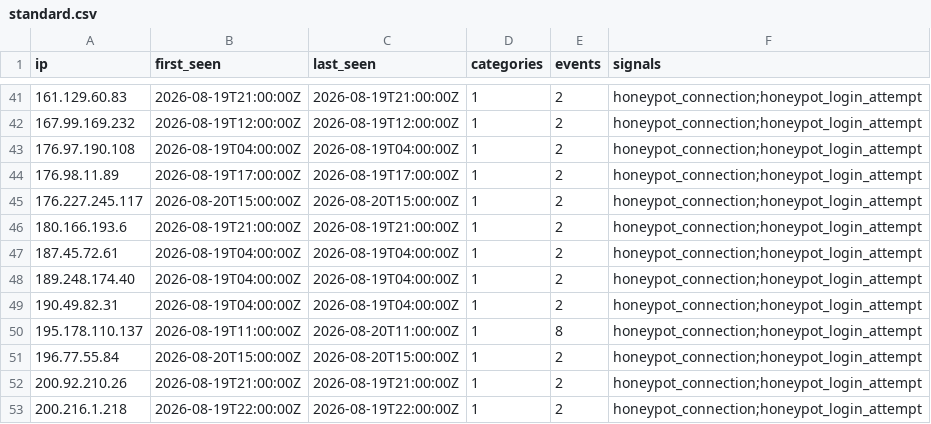
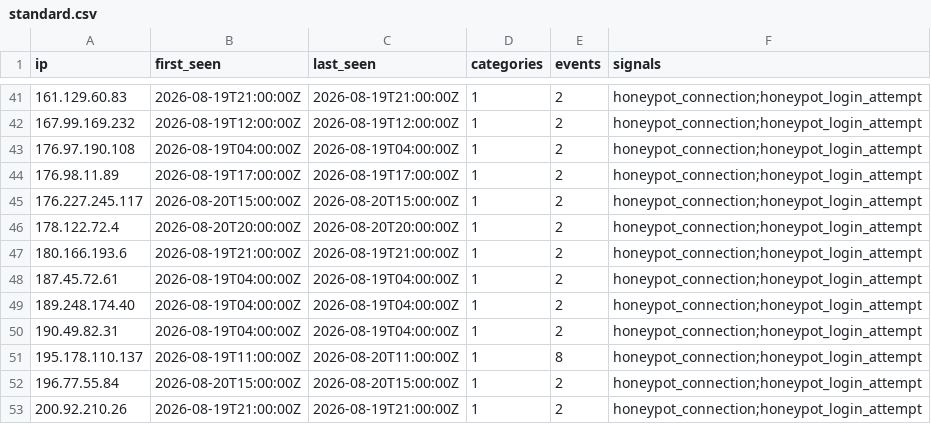
Before and after one commit to brandontroidl/blocklist, a CSV file: standard.csv, drawn as a sheet; only a part is shown, gaps mark what is left out; the shorter side is filled out with more unchanged rows.

```diff
--- a/standard.csv
+++ b/standard.csv
@@ -45,2 +45,3 @@ ip,first_seen,last_seen,categories,events,signals
 176.227.245.117,2026-08-20T15:00:00Z,2026-08-20T15:00:00Z,1,2,honeypot_connection;honeypot_login_attempt
+178.122.72.4,2026-08-20T20:00:00Z,2026-08-20T20:00:00Z,1,2,honeypot_connection;honeypot_login_attempt
 180.166.193.6,2026-08-19T21:00:00Z,2026-08-19T21:00:00Z,1,2,honeypot_connection;honeypot_login_attempt
```
Also changed, not shown: 14 other files.
